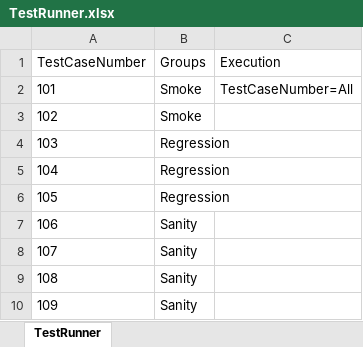
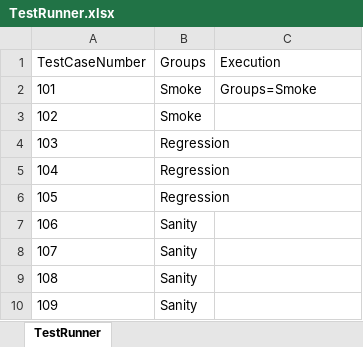
Before and after one commit to lucky0930/KLICCodelessFramework, an Excel workbook: resources/test_data/TestRunner.xlsx, sheet TestRunner, drawn as a sheet; values as stored, in another font and other column widths than the file's, no borders; the diff names each change by its address in the sheet, - before the commit and + after, or states it on an @@ line.

```diff
--- a/resources/test_data/TestRunner.xlsx (sheet TestRunner)
+++ b/resources/test_data/TestRunner.xlsx (sheet TestRunner)
-C2 (Execution): TestCaseNumber=All
+C2 (Execution): Groups=Smoke
```
Also changed, not shown: 6 other files.
